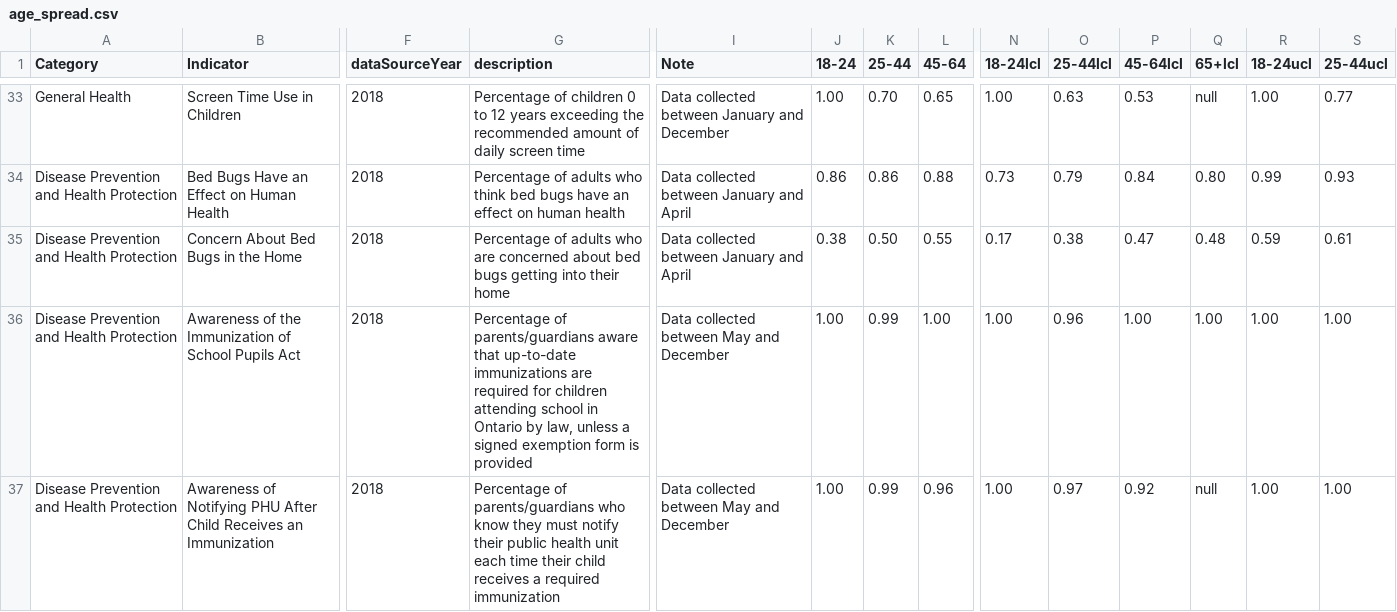
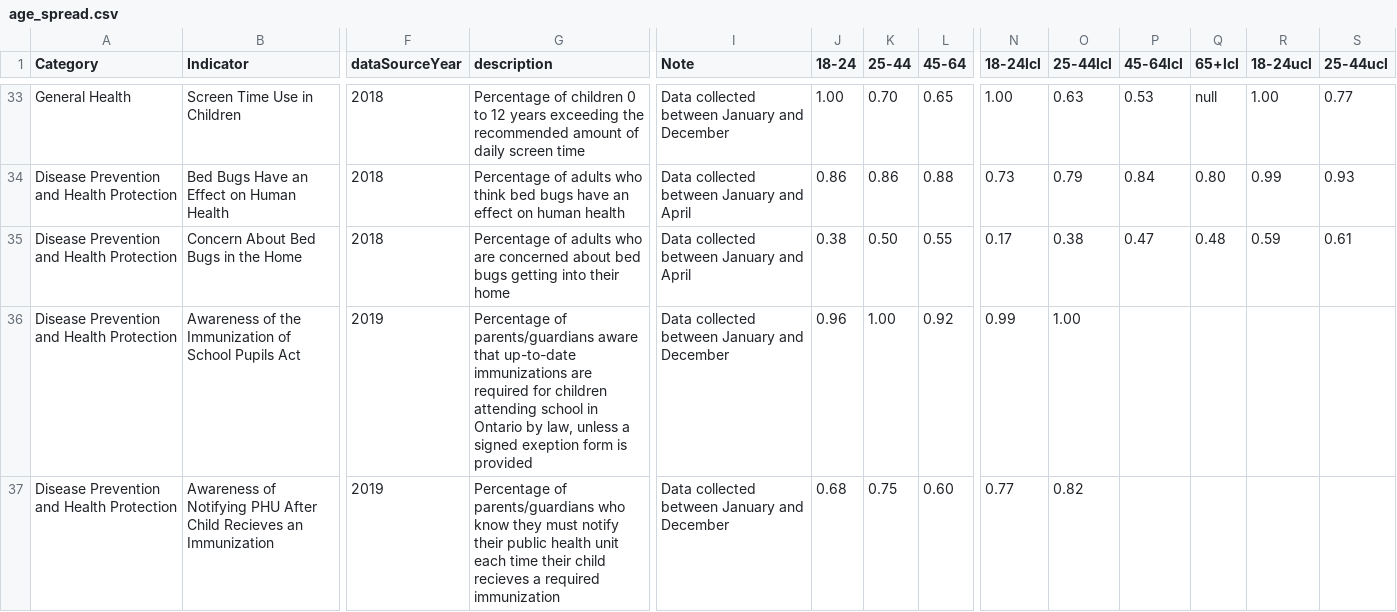
Before and after one commit to DurhamRegionHARP/RRFSS-data-explorer, a CSV file: _data/age_spread.csv, drawn as a sheet; only a part is shown, gaps mark what is left out; removed rows and columns are numbered as before the commit, all else as after; rows hold the shown columns only; the diff covers the shown part only; the diff names each change by its address in the sheet, - before the commit and + after, or states it on an @@ line.

Commit message:
refresh childhood immunizations

```diff
--- a/_data/age_spread.csv
+++ b/_data/age_spread.csv
-F36 (dataSourceYear): 2018
+F36 (dataSourceYear): 2019
-G36 (description): …a signed exemption form is…
+G36 (description): …a signed exeption form is…
-I36 (Note): Data collected between May and December
+I36 (Note): Data collected between January and December
-J36 (18-24): 1.00
+J36 (18-24): 0.96
-K36 (25-44): 0.99
+K36 (25-44): 1.00
-L36 (45-64): 1.00
+L36 (45-64): 0.92
-N36 (18-24lcl): 1.00
+N36 (18-24lcl): 0.99
-O36 (25-44lcl): 0.96
+O36 (25-44lcl): 1.00
-P36 (45-64lcl): 1.00
+P36 (45-64lcl): (empty)
-Q36 (65+lcl): 1.00
+Q36 (65+lcl): (empty)
-R36 (18-24ucl): 1.00
+R36 (18-24ucl): (empty)
-S36 (25-44ucl): 1.00
+S36 (25-44ucl): (empty)
-row 37: Disease Prevention and Health Protection | Awareness of Notifying PHU After Child Receives an Immunization | 2018 | Percentage of parents/guardians who know they must notify their public health unit each time their child receives a required immunization | Data collected between May and December | 1.00 | 0.99 | 0.96 | 1.00 | 0.97 | 0.92 | null | 1.00 | 1.00
+row 37: Disease Prevention and Health Protection | Awareness of Notifying PHU After Child Recieves an Immunization | 2019 | Percentage of parents/guardians who know they must notify their public health unit each time their child recieves a required immunization | Data collected between January and December | 0.68 | 0.75 | 0.60 | 0.77 | 0.82
```
Also changed, not shown: 2 edited cells elsewhere in this file, _data/gender_gap.csv, _data/income_divide.csv, 1 other file.
